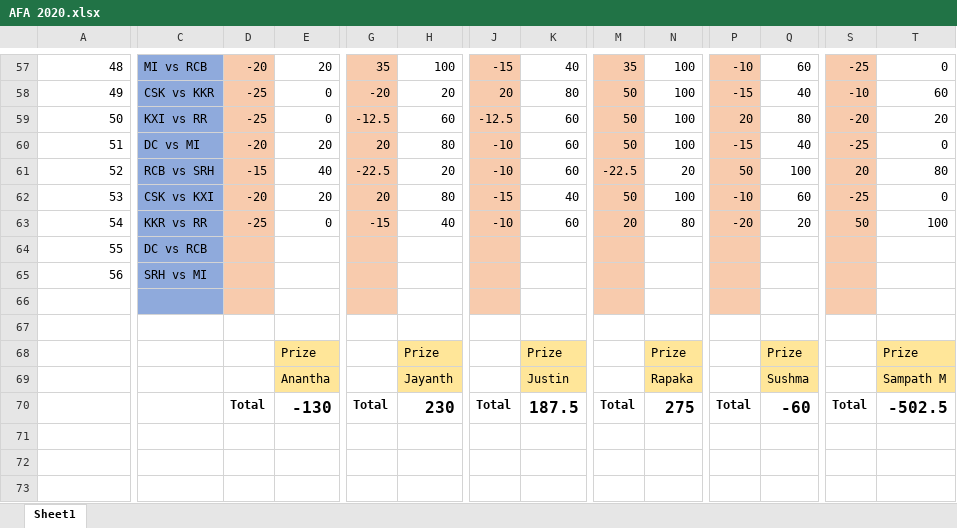
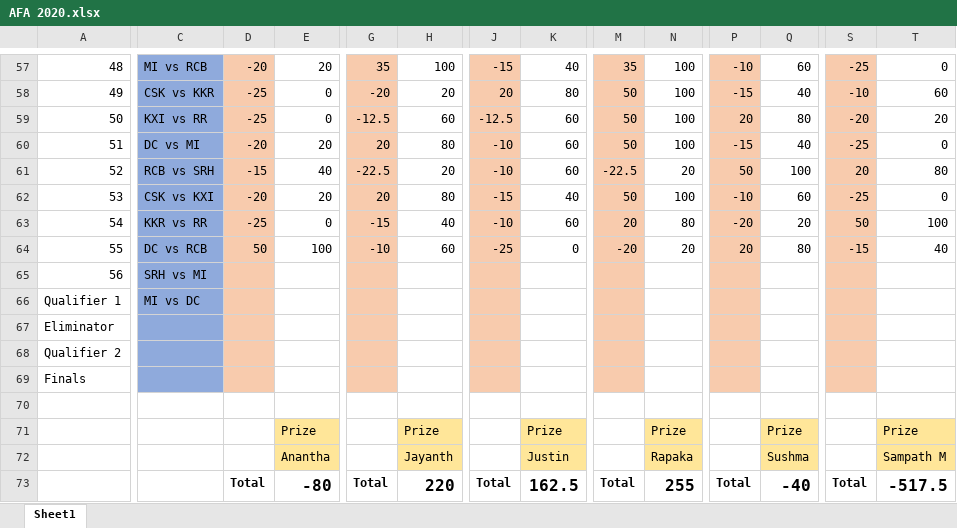
Before and after one commit to PaulJustin/IPL, an Excel workbook: AFA 2020.xlsx, sheet Sheet1, drawn as a sheet; only a part is shown, gaps mark what is left out; values as stored, in another font and other column widths than the file's, no borders; conditional formats not drawn; addresses are those after the commit; rows hold the shown columns only; the diff names each change by its address in the sheet, - before the commit and + after, or states it on an @@ line.

```diff
--- a/AFA 2020.xlsx (sheet Sheet1)
+++ b/AFA 2020.xlsx (sheet Sheet1)
-D64: (empty)
+D64: 50
-E64: (empty)
+E64: 100
-G64: (empty)
+G64: -10
-H64: (empty)
+H64: 60
-J64: (empty)
+J64: -25
-K64: (empty)
+K64: 0
-M64: (empty)
+M64: -20
-N64: (empty)
+N64: 20
-P64: (empty)
+P64: 20
-Q64: (empty)
+Q64: 80
-S64: (empty)
+S64: -15
-T64: (empty)
+T64: 40
-row 66: (empty)
+row 66: Qualifier 1 | MI vs DC
+row 67: Eliminator
+row 68: Qualifier 2
+row 69: Finals
-E73: -130
+E73: -80
-H73: 230
+H73: 220
-K73: 187.5
+K73: 162.5
-N73: 275
+N73: 255
-Q73: -60
+Q73: -40
-T73: -502.5
+T73: -517.5
```
Also changed, not shown: formulas that keep their value, EBE Boys 2020.xlsx, 2 other files.
